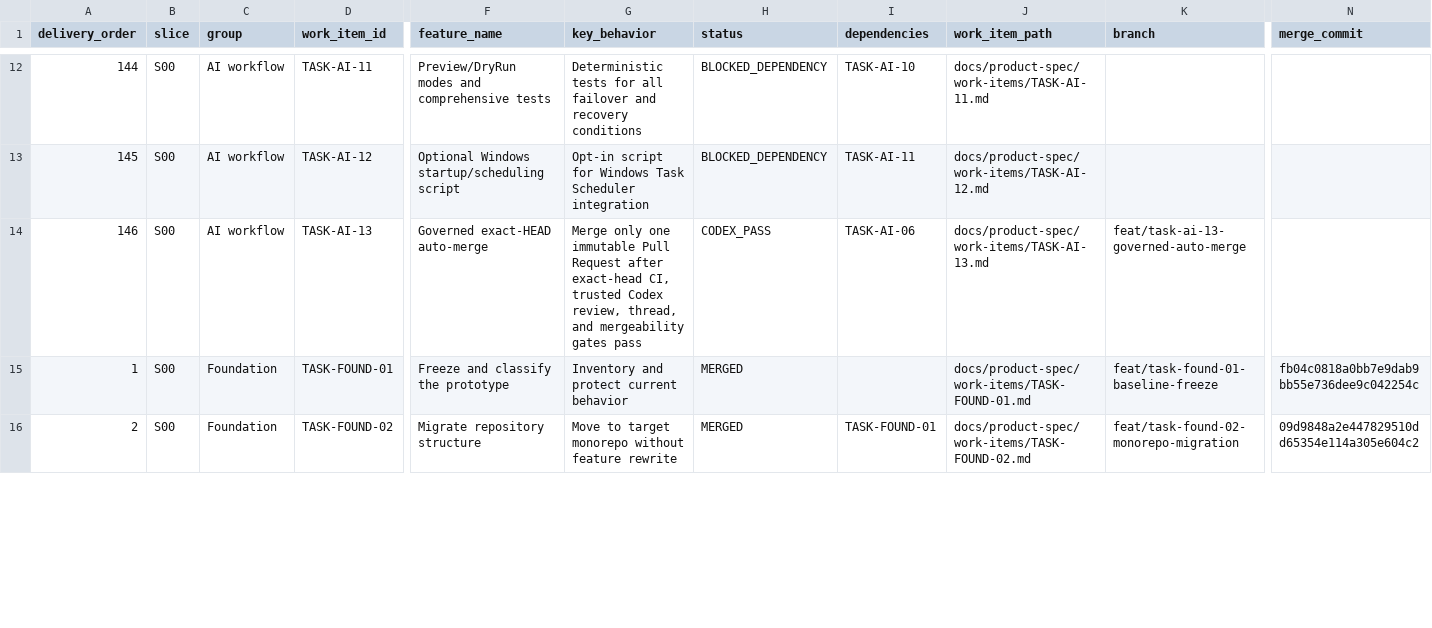
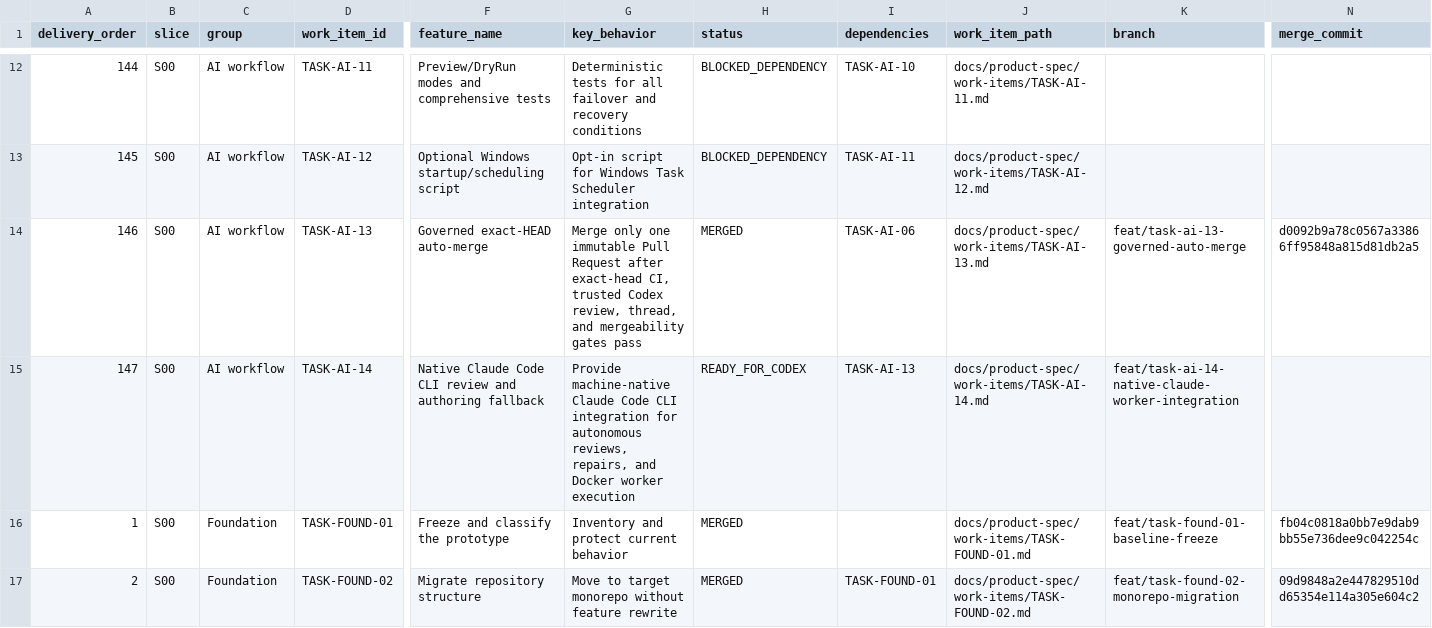
Before and after one commit to vinh05092001/shipde-platform, a CSV file: docs/product-spec/docs/10-ai-collaboration/FEATURE-DELIVERY-REGISTER.csv, drawn as a sheet; only a part is shown, gaps mark what is left out; rows hold the shown columns only; the diff covers the shown part only; the diff names each change by its address in the sheet, - before the commit and + after, or states it on an @@ line.

Commit message:
[TASK-AI-14] Native Claude Code CLI review and authoring fallback (#12)
* feat(ai): integrate native machine claude code cli review and authoring fallback with docker worker setup

* fix(ai): repair strict mode AppId resolution and enforce UTF-8 without BOM for GraphQL auto-merge mutation

* docs(ai): format TASK-AI-14.md with prettier

* fix(ai): resolve Claude review findings (restore GitHub review authority, lengthen Codex timeout, clean Docker worker paths, remove proxy tier)

```diff
--- a/docs/product-spec/docs/10-ai-collaboration/FEATURE-DELIVERY-REGISTER.csv
+++ b/docs/product-spec/docs/10-ai-collaboration/FEATURE-DELIVERY-REGISTER.csv
-H14 (status): CODEX_PASS
+H14 (status): MERGED
-N14 (merge_commit): (empty)
+N14 (merge_commit): d0092b9a78c0567a33866ff95848a815d81db2a5
+row 15: 147 | S00 | AI workflow | TASK-AI-14 | Native Claude Code CLI review and authoring fallback | Provide machine-native Claude Code CLI integration for autonomous reviews, repairs, and Docker worker execution | READY_FOR_CODEX | TASK-AI-13 | docs/product-spec/work-items/TASK-AI-14.md | feat/task-ai-14-native-claude-worker-integration
```
Also changed, not shown: 3 edited cells elsewhere in this file, 8 other files.
